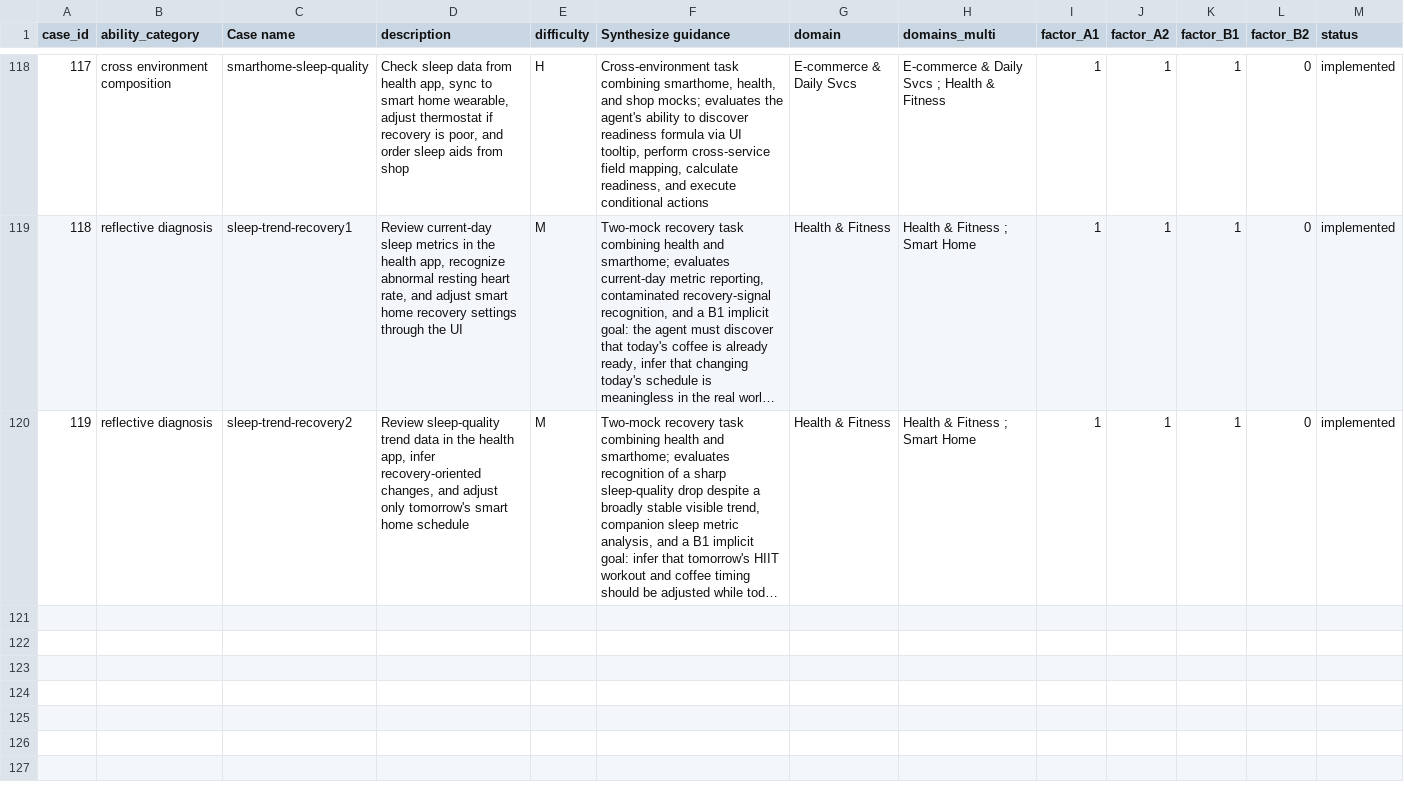
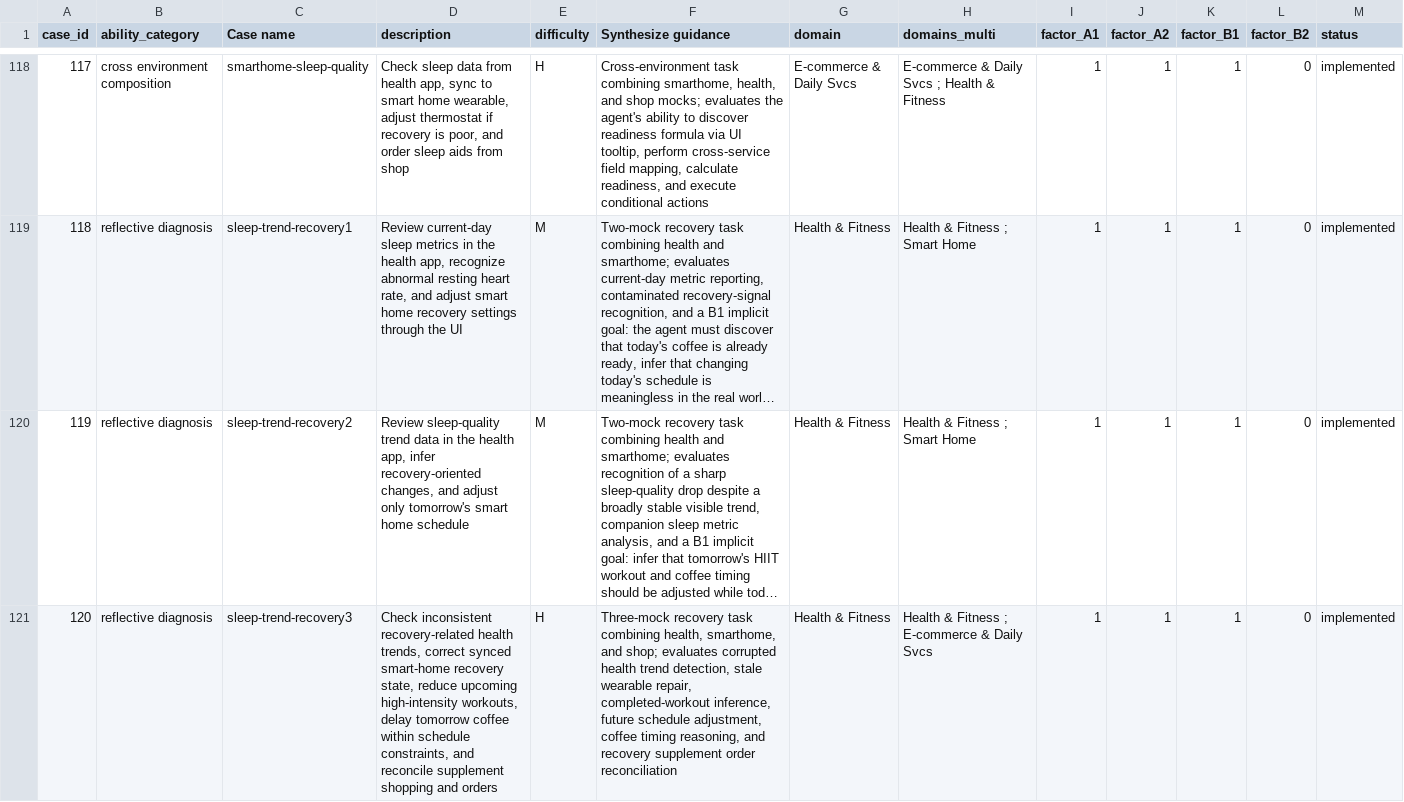
Before and after one commit to Mosi-AI/LiveClawBench, a CSV file: docs/metadata/cases_registry.csv, drawn as a sheet; only a part is shown, gaps mark what is left out; long unchanged cells end in …; the diff names each change by its address in the sheet, - before the commit and + after, or states it on an @@ line.

Commit message:
add sleep trend recovery3 task

```diff
--- a/docs/metadata/cases_registry.csv
+++ b/docs/metadata/cases_registry.csv
+row 121: 120 | reflective diagnosis | sleep-trend-recovery3 | Check inconsistent recovery-related health trends, correct synced smart-home recovery state, reduce upcoming high-intensity workouts, delay tomorrow coffee within schedule constraints, and reconcile supplement shopping and orders | H | Three-mock recovery task combining health, smarthome, and shop; evaluates corrupted health trend detection, stale wearable repair, completed-workout inference, future schedule adjustment, coffee timing reasoning, and recovery supplement order reconciliation | Health & Fitness | Health & Fitness ; E-commerce & Daily Svcs | 1 | 1 | 1 | 0 | implemented
```
Also changed, not shown: docs/metadata/cases_registry_zh.csv, 18 other files.
